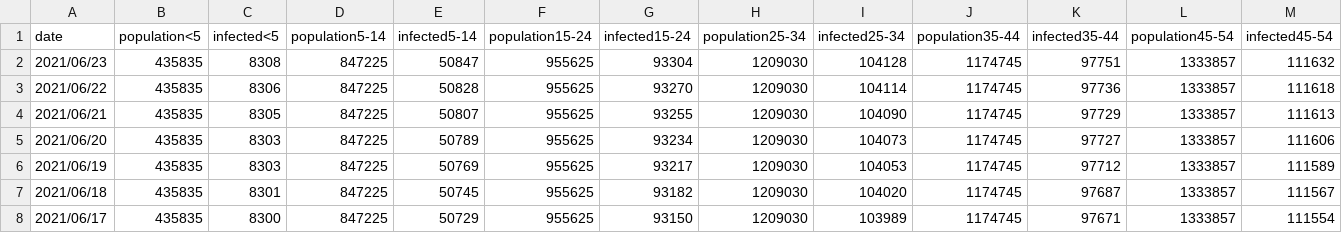
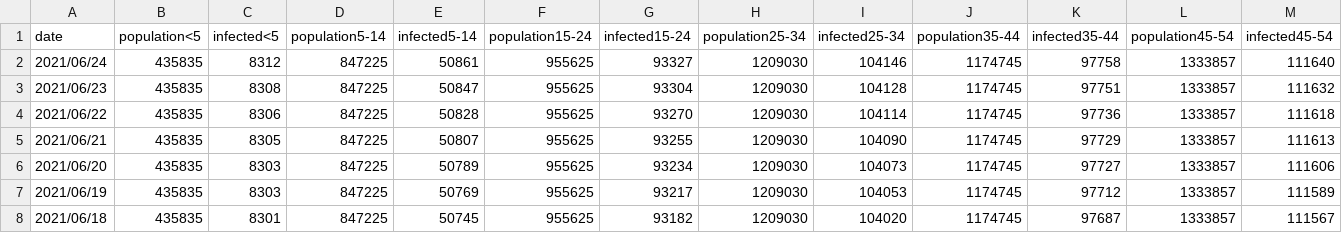
Before and after one commit to martin-illarion/ages_covid, a CSV file: age_data_ages.csv, drawn as a sheet; only a part is shown; the shorter side is filled out with more unchanged rows; rows hold the shown columns only; the diff names each change by its address in the sheet, - before the commit and + after, or states it on an @@ line.

Commit message:
Commit at 2021/06/24

```diff
--- a/age_data_ages.csv
+++ b/age_data_ages.csv
+row 2: 2021/06/24 | 435835 | 8312 | 847225 | 50861 | 955625 | 93327 | 1209030 | 104146 | 1174745 | 97758 | 1333857 | 111640
```
